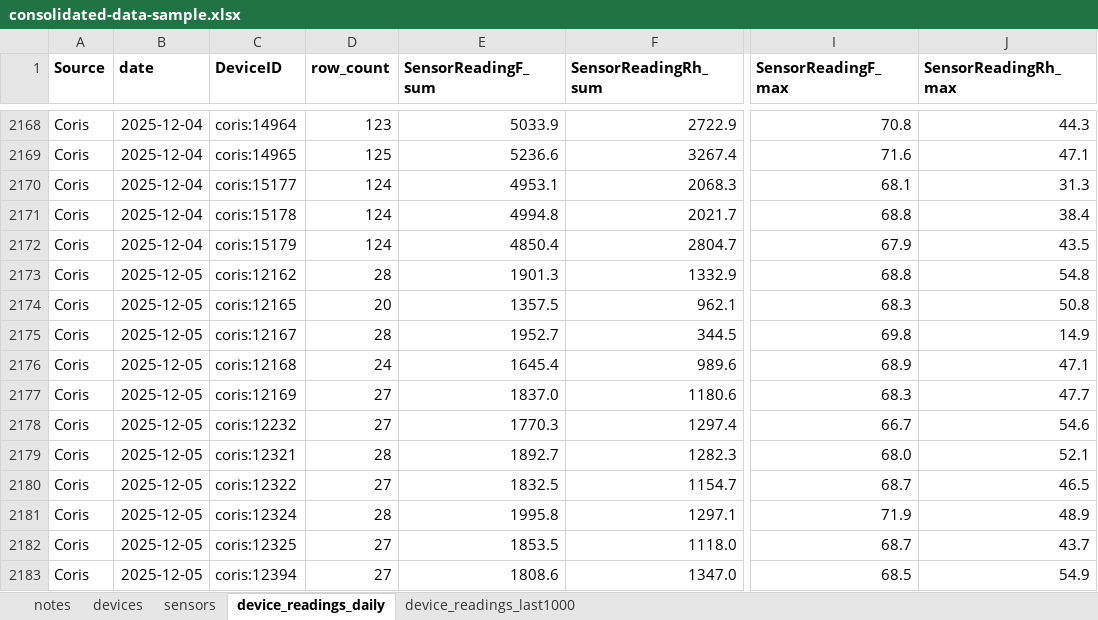
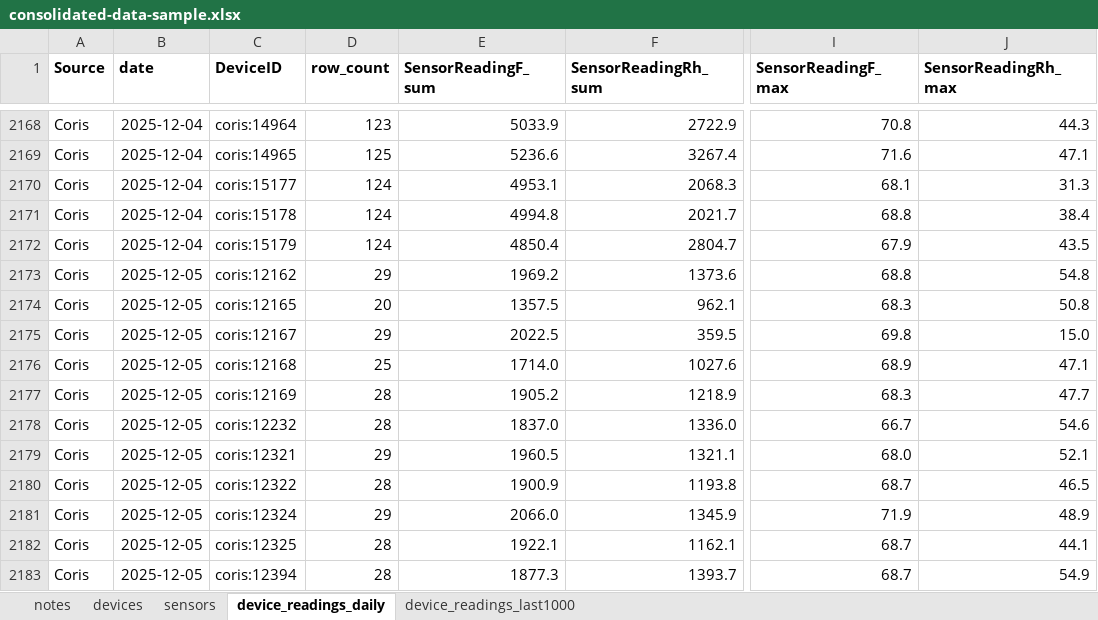
Before and after one commit to Environmental-Pipeline/environmental-sensor-poc, an Excel workbook: data-runner/consolidated-data-sample.xlsx, sheet device_readings_daily, drawn as a sheet; only a part is shown, gaps mark what is left out; values as stored, in another font and other column widths than the file's, no borders; the diff covers the shown part only; the diff names each change by its address in the sheet, - before the commit and + after, or states it on an @@ line.

```diff
--- a/data-runner/consolidated-data-sample.xlsx (sheet device_readings_daily)
+++ b/data-runner/consolidated-data-sample.xlsx (sheet device_readings_daily)
-D2173 (row_count): 28
+D2173 (row_count): 29
-E2173 (SensorReadingF_sum): 1901.3
+E2173 (SensorReadingF_sum): 1969.2
-F2173 (SensorReadingRh_sum): 1332.9
+F2173 (SensorReadingRh_sum): 1373.6
-D2175 (row_count): 28
+D2175 (row_count): 29
-E2175 (SensorReadingF_sum): 1952.7
+E2175 (SensorReadingF_sum): 2022.5
-F2175 (SensorReadingRh_sum): 344.5
+F2175 (SensorReadingRh_sum): 359.5
-J2175 (SensorReadingRh_max): 14.9
+J2175 (SensorReadingRh_max): 15.0
-D2176 (row_count): 24
+D2176 (row_count): 25
-E2176 (SensorReadingF_sum): 1645.4
+E2176 (SensorReadingF_sum): 1714.0
-F2176 (SensorReadingRh_sum): 989.6
+F2176 (SensorReadingRh_sum): 1027.6
-D2177:D2178 (row_count): 27
+D2177:D2178 (row_count): 28
-E2177 (SensorReadingF_sum): 1837.0
+E2177 (SensorReadingF_sum): 1905.2
-F2177 (SensorReadingRh_sum): 1180.6
+F2177 (SensorReadingRh_sum): 1218.9
-E2178 (SensorReadingF_sum): 1770.3
+E2178 (SensorReadingF_sum): 1837.0
-F2178 (SensorReadingRh_sum): 1297.4
+F2178 (SensorReadingRh_sum): 1336.0
-D2179 (row_count): 28
+D2179 (row_count): 29
-E2179 (SensorReadingF_sum): 1892.7
+E2179 (SensorReadingF_sum): 1960.5
-F2179 (SensorReadingRh_sum): 1282.3
+F2179 (SensorReadingRh_sum): 1321.1
-D2180 (row_count): 27
+D2180 (row_count): 28
-E2180 (SensorReadingF_sum): 1832.5
+E2180 (SensorReadingF_sum): 1900.9
-F2180 (SensorReadingRh_sum): 1154.7
+F2180 (SensorReadingRh_sum): 1193.8
-D2181 (row_count): 28
+D2181 (row_count): 29
-E2181 (SensorReadingF_sum): 1995.8
+E2181 (SensorReadingF_sum): 2066.0
-F2181 (SensorReadingRh_sum): 1297.1
+F2181 (SensorReadingRh_sum): 1345.9
-D2182:D2183 (row_count): 27
+D2182:D2183 (row_count): 28
-E2182 (SensorReadingF_sum): 1853.5
+E2182 (SensorReadingF_sum): 1922.1
-F2182 (SensorReadingRh_sum): 1118.0
+F2182 (SensorReadingRh_sum): 1162.1
-J2182 (SensorReadingRh_max): 43.7
+J2182 (SensorReadingRh_max): 44.1
-E2183 (SensorReadingF_sum): 1808.6
+E2183 (SensorReadingF_sum): 1877.3
-F2183 (SensorReadingRh_sum): 1347.0
+F2183 (SensorReadingRh_sum): 1393.7
-I2183 (SensorReadingF_max): 68.5
+I2183 (SensorReadingF_max): 68.7
```
Also changed, not shown: 390 edited cells elsewhere in this sheet, sheet device_readings_last1000, 8 other files.
